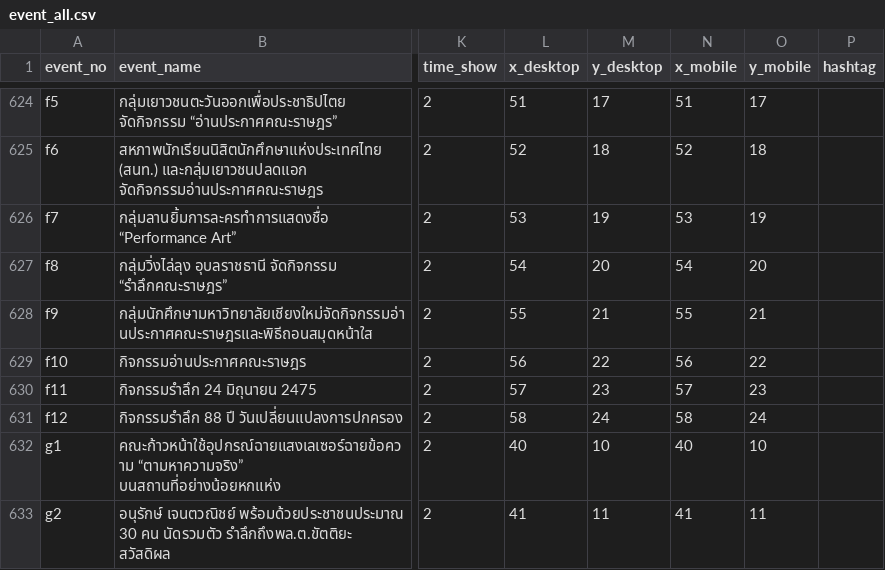
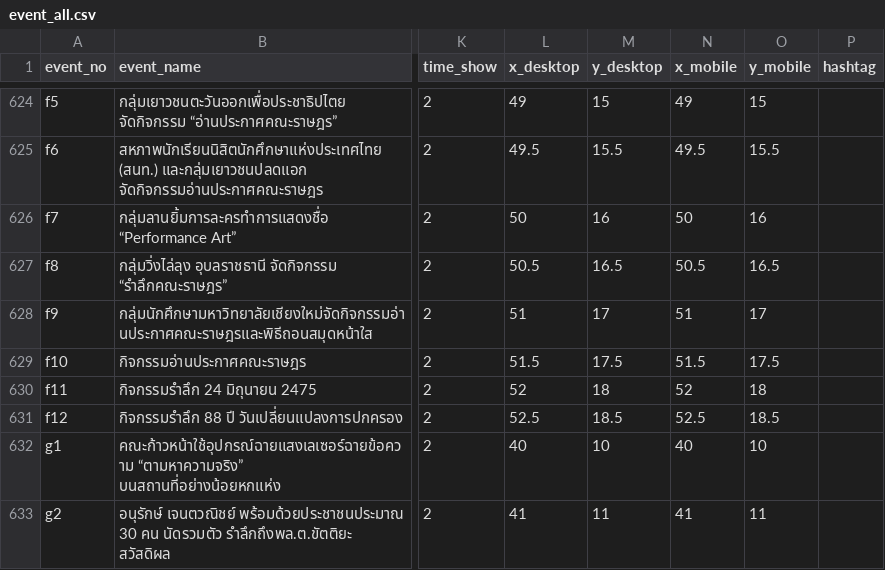
Before and after one commit to electinth/civil-movement, a CSV file: src/assets/data/event_all.csv, drawn as a sheet; only a part is shown, gaps mark what is left out; the diff covers the shown part only; the diff names each change by its address in the sheet, - before the commit and + after, or states it on an @@ line.

```diff
--- a/src/assets/data/event_all.csv
+++ b/src/assets/data/event_all.csv
-L624 (x_desktop): 51
+L624 (x_desktop): 49
-M624 (y_desktop): 17
+M624 (y_desktop): 15
-N624 (x_mobile): 51
+N624 (x_mobile): 49
-O624 (y_mobile): 17
+O624 (y_mobile): 15
-L625 (x_desktop): 52
+L625 (x_desktop): 49.5
-M625 (y_desktop): 18
+M625 (y_desktop): 15.5
-N625 (x_mobile): 52
+N625 (x_mobile): 49.5
-O625 (y_mobile): 18
+O625 (y_mobile): 15.5
-L626 (x_desktop): 53
+L626 (x_desktop): 50
-M626 (y_desktop): 19
+M626 (y_desktop): 16
-N626 (x_mobile): 53
+N626 (x_mobile): 50
-O626 (y_mobile): 19
+O626 (y_mobile): 16
-L627 (x_desktop): 54
+L627 (x_desktop): 50.5
-M627 (y_desktop): 20
+M627 (y_desktop): 16.5
-N627 (x_mobile): 54
+N627 (x_mobile): 50.5
-O627 (y_mobile): 20
+O627 (y_mobile): 16.5
-L628 (x_desktop): 55
+L628 (x_desktop): 51
-M628 (y_desktop): 21
+M628 (y_desktop): 17
-N628 (x_mobile): 55
+N628 (x_mobile): 51
-O628 (y_mobile): 21
+O628 (y_mobile): 17
-L629 (x_desktop): 56
+L629 (x_desktop): 51.5
-M629 (y_desktop): 22
+M629 (y_desktop): 17.5
-N629 (x_mobile): 56
+N629 (x_mobile): 51.5
-O629 (y_mobile): 22
+O629 (y_mobile): 17.5
-L630 (x_desktop): 57
+L630 (x_desktop): 52
-M630 (y_desktop): 23
+M630 (y_desktop): 18
-N630 (x_mobile): 57
+N630 (x_mobile): 52
-O630 (y_mobile): 23
+O630 (y_mobile): 18
-L631 (x_desktop): 58
+L631 (x_desktop): 52.5
-M631 (y_desktop): 24
+M631 (y_desktop): 18.5
-N631 (x_mobile): 58
+N631 (x_mobile): 52.5
-O631 (y_mobile): 24
+O631 (y_mobile): 18.5
```
Also changed, not shown: 97 edited cells elsewhere in this file.
